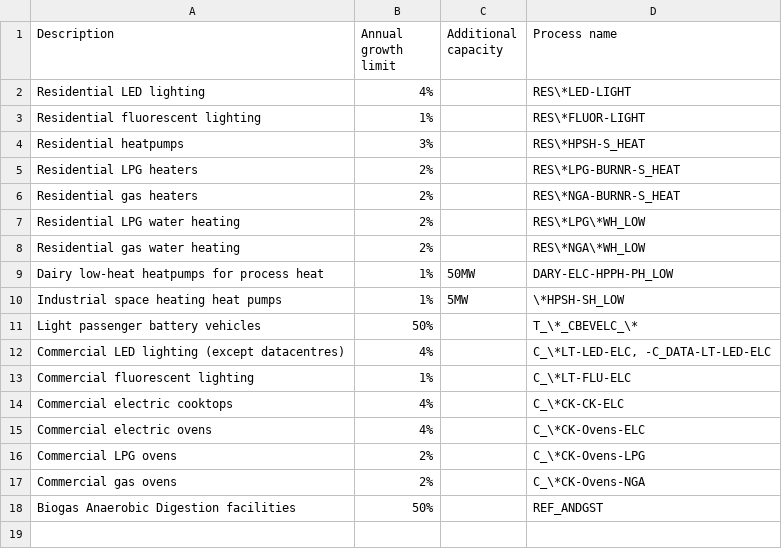
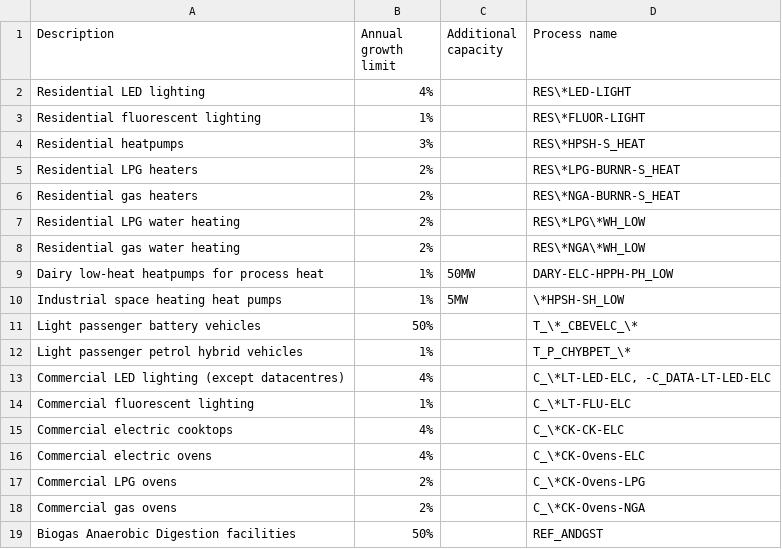
Before and after one commit to EECA-NZ/TIMES-NZ-Model-Files, a CSV file: PREPARE-TIMES-NZ/docs/source/model_methodology/other_constraints/tables/capacity_limits_uc.csv, drawn as a sheet.

```diff
--- a/PREPARE-TIMES-NZ/docs/source/model_methodology/other_constraints/tables/capacity_limits_uc.csv
+++ b/PREPARE-TIMES-NZ/docs/source/model_methodology/other_constraints/tables/capacity_limits_uc.csv
@@ -11,2 +11,3 @@ Industrial space heating heat pumps,1%,5MW,\*HPSH-SH_LOW
 Light passenger battery vehicles,50%,,T_\*_CBEVELC_\*
+Light passenger petrol hybrid vehicles,1%,,T_P_CHYBPET_\*
 Commercial LED lighting (except datacentres),4%,,"C_\*LT-LED-ELC, -C_DATA-LT-LED-ELC"
```
Also changed, not shown: 2 other files.
